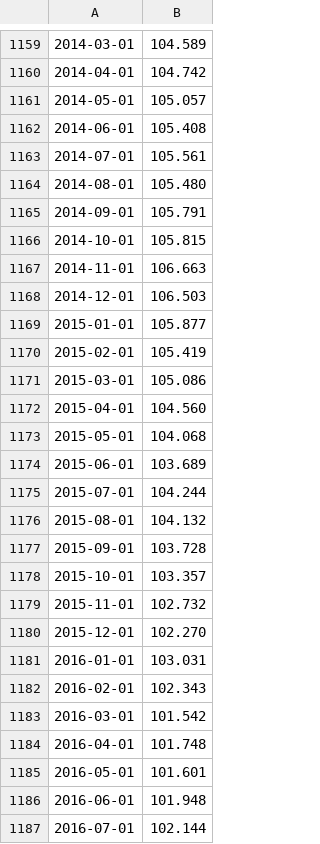
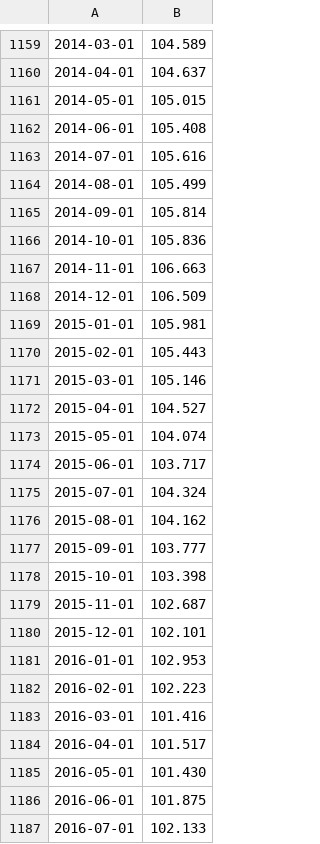
Before and after one commit to azagorowski/Analysis-and-forecast-of-stock-exchange-price-based-on-selected-indicators-using-machine-learning, a CSV file: data/azagorowski_data/industrial-production-historical-chart.csv, drawn as a sheet; only a part is shown, gaps mark what is left out; the diff covers the shown part only; the diff names each change by its address in the sheet, - before the commit and + after, or states it on an @@ line.

```diff
--- a/data/azagorowski_data/industrial-production-historical-chart.csv
+++ b/data/azagorowski_data/industrial-production-historical-chart.csv
-B1160: 104.742
+B1160: 104.637
-B1161: 105.057
+B1161: 105.015
-B1163: 105.561
+B1163: 105.616
-B1164: 105.480
+B1164: 105.499
-B1165: 105.791
+B1165: 105.814
-B1166: 105.815
+B1166: 105.836
-B1168: 106.503
+B1168: 106.509
-B1169: 105.877
+B1169: 105.981
-B1170: 105.419
+B1170: 105.443
-B1171: 105.086
+B1171: 105.146
-B1172: 104.560
+B1172: 104.527
-B1173: 104.068
+B1173: 104.074
-B1174: 103.689
+B1174: 103.717
-B1175: 104.244
+B1175: 104.324
-B1176: 104.132
+B1176: 104.162
-B1177: 103.728
+B1177: 103.777
-B1178: 103.357
+B1178: 103.398
-B1179: 102.732
+B1179: 102.687
-B1180: 102.270
+B1180: 102.101
-B1181: 103.031
+B1181: 102.953
-B1182: 102.343
+B1182: 102.223
-B1183: 101.542
+B1183: 101.416
-B1184: 101.748
+B1184: 101.517
-B1185: 101.601
+B1185: 101.430
-B1186: 101.948
+B1186: 101.875
-B1187: 102.144
+B1187: 102.133
```
Also changed, not shown: 1 added row and 45 edited cells elsewhere in this file, data/azagorowski_data/copper-prices-historical-chart-data.csv, data/azagorowski_data/palladium-prices-historical-chart-data.csv, 7 other files.
